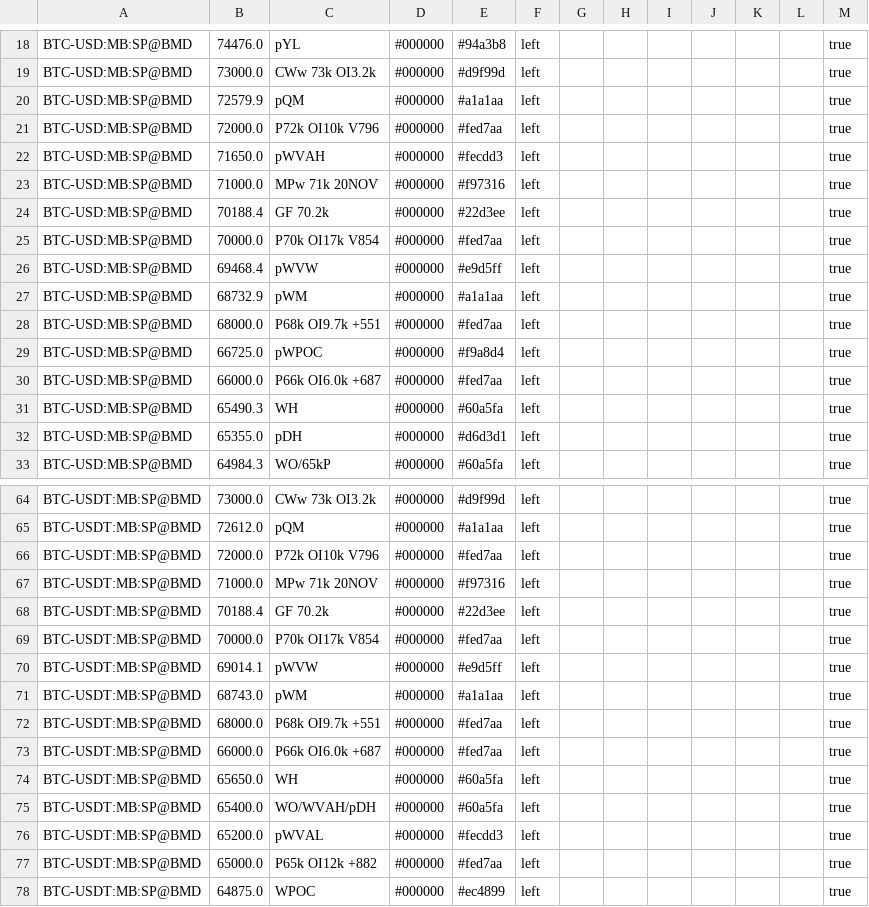
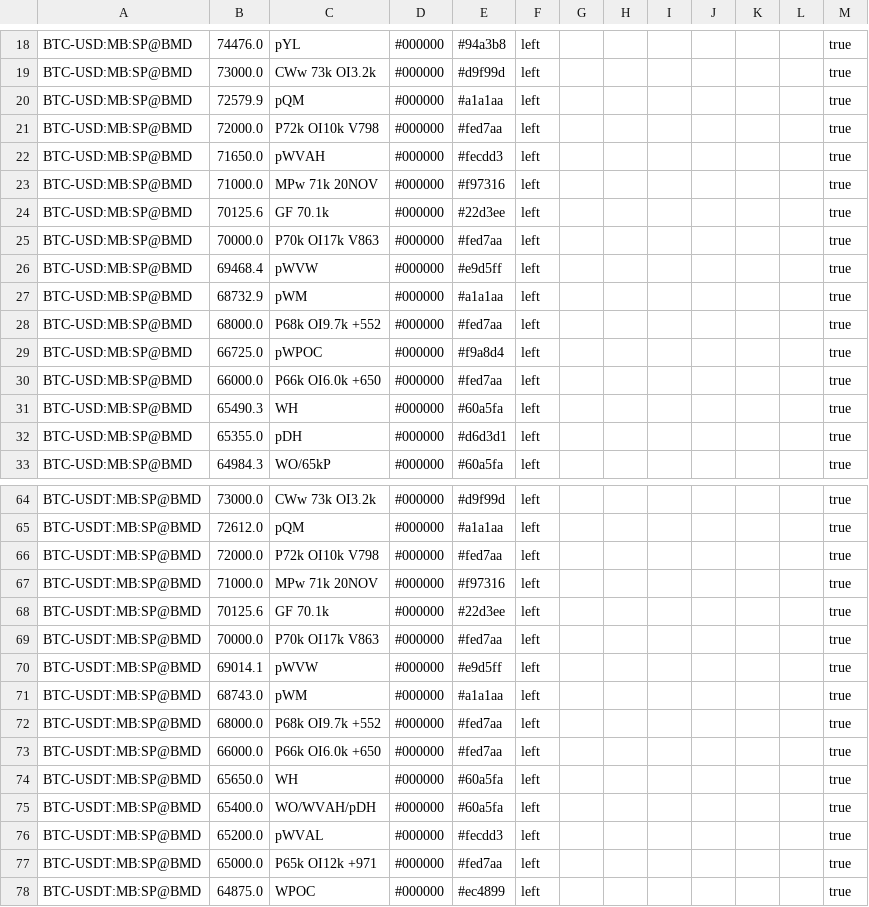
Before and after one commit to trendset1/bm-levels, a CSV file: bm_levels.csv, drawn as a sheet; only a part is shown, gaps mark what is left out; the diff covers the shown part only.

```diff
--- a/bm_levels.csv
+++ b/bm_levels.csv
@@ -20,12 +20,12 @@
 "BTC-USD:MB:SP@BMD","72579.9","pQM","#000000","#a1a1aa","left","","","","","","","true"
-"BTC-USD:MB:SP@BMD","72000.0","P72k OI10k V796","#000000","#fed7aa","left","","","","","","","true"
+"BTC-USD:MB:SP@BMD","72000.0","P72k OI10k V798","#000000","#fed7aa","left","","","","","","","true"
 "BTC-USD:MB:SP@BMD","71650.0","pWVAH","#000000","#fecdd3","left","","","","","","","true"
 "BTC-USD:MB:SP@BMD","71000.0","MPw 71k 20NOV","#000000","#f97316","left","","","","","","","true"
-"BTC-USD:MB:SP@BMD","70188.4","GF 70.2k","#000000","#22d3ee","left","","","","","","","true"
-"BTC-USD:MB:SP@BMD","70000.0","P70k OI17k V854","#000000","#fed7aa","left","","","","","","","true"
+"BTC-USD:MB:SP@BMD","70125.6","GF 70.1k","#000000","#22d3ee","left","","","","","","","true"
+"BTC-USD:MB:SP@BMD","70000.0","P70k OI17k V863","#000000","#fed7aa","left","","","","","","","true"
 "BTC-USD:MB:SP@BMD","69468.4","pWVW","#000000","#e9d5ff","left","","","","","","","true"
 "BTC-USD:MB:SP@BMD","68732.9","pWM","#000000","#a1a1aa","left","","","","","","","true"
-"BTC-USD:MB:SP@BMD","68000.0","P68k OI9.7k +551","#000000","#fed7aa","left","","","","","","","true"
+"BTC-USD:MB:SP@BMD","68000.0","P68k OI9.7k +552","#000000","#fed7aa","left","","","","","","","true"
 "BTC-USD:MB:SP@BMD","66725.0","pWPOC","#000000","#f9a8d4","left","","","","","","","true"
-"BTC-USD:MB:SP@BMD","66000.0","P66k OI6.0k +687","#000000","#fed7aa","left","","","","","","","true"
+"BTC-USD:MB:SP@BMD","66000.0","P66k OI6.0k +650","#000000","#fed7aa","left","","","","","","","true"
 "BTC-USD:MB:SP@BMD","65490.3","WH","#000000","#60a5fa","left","","","","","","","true"
@@ -65,10 +65,10 @@
 "BTC-USDT:MB:SP@BMD","72612.0","pQM","#000000","#a1a1aa","left","","","","","","","true"
-"BTC-USDT:MB:SP@BMD","72000.0","P72k OI10k V796","#000000","#fed7aa","left","","","","","","","true"
+"BTC-USDT:MB:SP@BMD","72000.0","P72k OI10k V798","#000000","#fed7aa","left","","","","","","","true"
 "BTC-USDT:MB:SP@BMD","71000.0","MPw 71k 20NOV","#000000","#f97316","left","","","","","","","true"
-"BTC-USDT:MB:SP@BMD","70188.4","GF 70.2k","#000000","#22d3ee","left","","","","","","","true"
-"BTC-USDT:MB:SP@BMD","70000.0","P70k OI17k V854","#000000","#fed7aa","left","","","","","","","true"
+"BTC-USDT:MB:SP@BMD","70125.6","GF 70.1k","#000000","#22d3ee","left","","","","","","","true"
+"BTC-USDT:MB:SP@BMD","70000.0","P70k OI17k V863","#000000","#fed7aa","left","","","","","","","true"
 "BTC-USDT:MB:SP@BMD","69014.1","pWVW","#000000","#e9d5ff","left","","","","","","","true"
 "BTC-USDT:MB:SP@BMD","68743.0","pWM","#000000","#a1a1aa","left","","","","","","","true"
-"BTC-USDT:MB:SP@BMD","68000.0","P68k OI9.7k +551","#000000","#fed7aa","left","","","","","","","true"
-"BTC-USDT:MB:SP@BMD","66000.0","P66k OI6.0k +687","#000000","#fed7aa","left","","","","","","","true"
+"BTC-USDT:MB:SP@BMD","68000.0","P68k OI9.7k +552","#000000","#fed7aa","left","","","","","","","true"
+"BTC-USDT:MB:SP@BMD","66000.0","P66k OI6.0k +650","#000000","#fed7aa","left","","","","","","","true"
 "BTC-USDT:MB:SP@BMD","65650.0","WH","#000000","#60a5fa","left","","","","","","","true"
@@ -76,3 +76,3 @@
 "BTC-USDT:MB:SP@BMD","65200.0","pWVAL","#000000","#fecdd3","left","","","","","","","true"
-"BTC-USDT:MB:SP@BMD","65000.0","P65k OI12k +882","#000000","#fed7aa","left","","","","","","","true"
+"BTC-USDT:MB:SP@BMD","65000.0","P65k OI12k +971","#000000","#fed7aa","left","","","","","","","true"
 "BTC-USDT:MB:SP@BMD","64875.0","WPOC","#000000","#ec4899","left","","","","","","","true"
```
Also changed, not shown: 35 edited cells elsewhere in this file, 1 other file.
